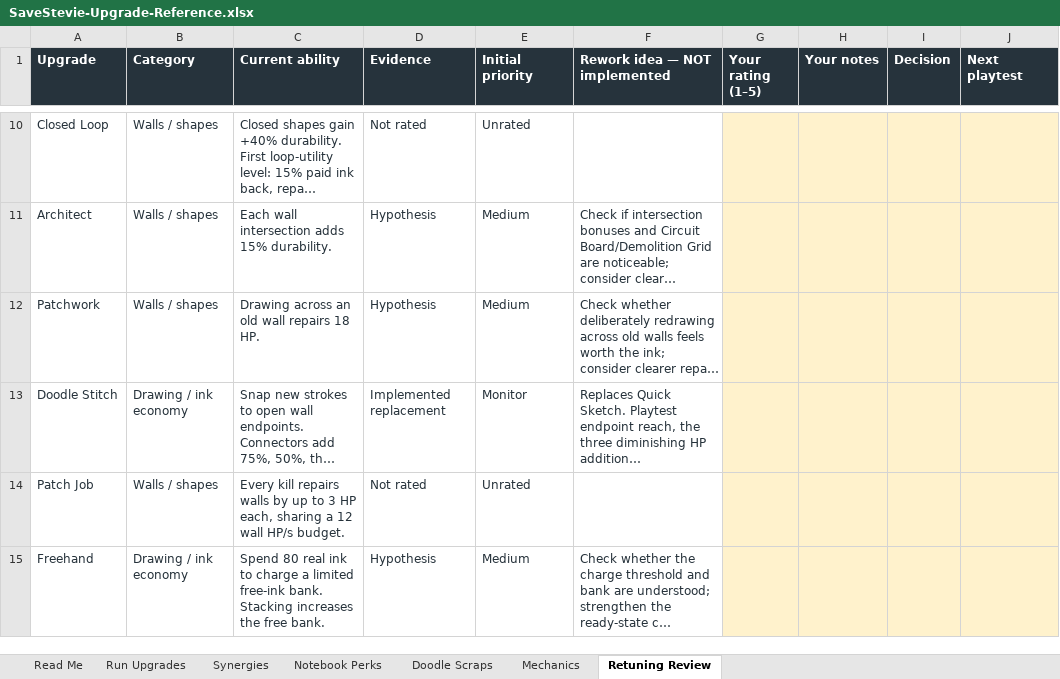
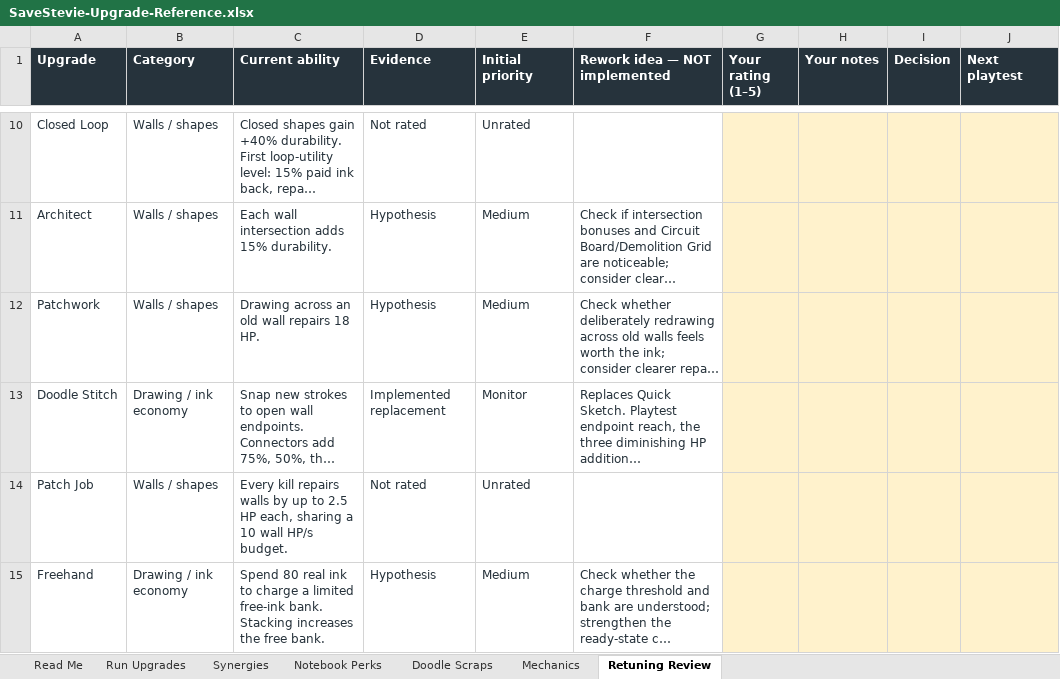
Before and after one commit to ShootyQ/SaveStevie, an Excel workbook: docs/SaveStevie-Upgrade-Reference.xlsx, sheet Retuning Review, drawn as a sheet; only a part is shown, gaps mark what is left out; long unchanged cells end in …; values as stored, in another font and other column widths than the file's, no borders; table styles not drawn; the diff covers the shown part only; the diff names each change by its address in the sheet, - before the commit and + after, or states it on an @@ line.

```diff
--- a/docs/SaveStevie-Upgrade-Reference.xlsx (sheet Retuning Review)
+++ b/docs/SaveStevie-Upgrade-Reference.xlsx (sheet Retuning Review)
-C14 (Current ability): …up to 3 HP each, sharing a 12 wall HP/s…
+C14 (Current ability): …up to 2.5 HP each, sharing a 10 wall HP/s…
```
Also changed, not shown: 4 edited cells elsewhere in this sheet, sheet Run Upgrades, sheet Read Me, sheet Mechanics, 17 other files.
